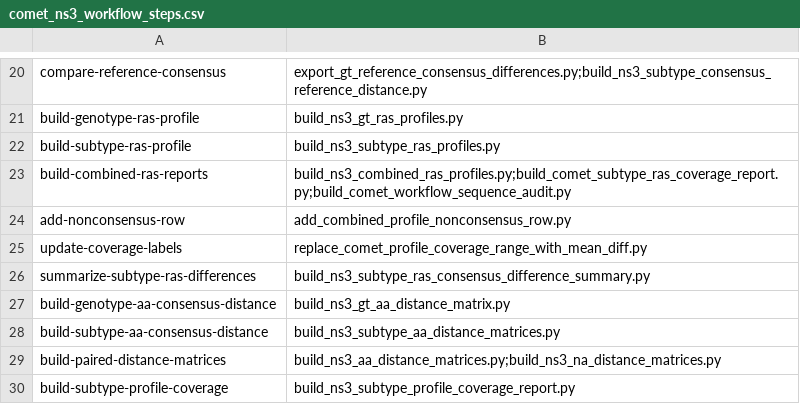
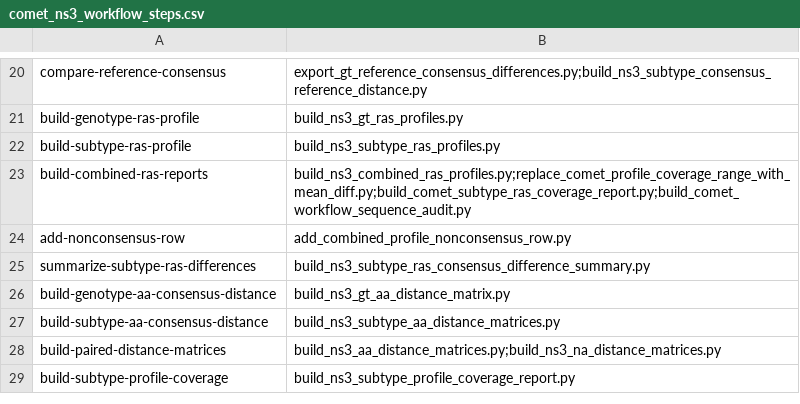
Before and after one commit to hivdb/HCV-GenBank-Skills, a CSV file: hcv-workflow/hcv-ns3-comet-build-workflow/scripts/comet_ns3_workflow_steps.csv, drawn as a sheet; only a part is shown, gaps mark what is left out.

Commit message:
Merge coverage label updates into combined RAS reports

```diff
--- a/hcv-workflow/hcv-ns3-comet-build-workflow/scripts/comet_ns3_workflow_steps.csv
+++ b/hcv-workflow/hcv-ns3-comet-build-workflow/scripts/comet_ns3_workflow_steps.csv
@@ -22,5 +22,4 @@ build-genotype-ras-profile,build_ns3_gt_ras_profiles.py
 build-subtype-ras-profile,build_ns3_subtype_ras_profiles.py
-build-combined-ras-reports,build_ns3_combined_ras_profiles.py;build_comet_subtype_ras_coverage_report.py;build_comet_workflow_sequence_audit.py
+build-combined-ras-reports,build_ns3_combined_ras_profiles.py;replace_comet_profile_coverage_range_with_mean_diff.py;build_comet_subtype_ras_coverage_report.py;build_comet_workflow_sequence_audit.py
 add-nonconsensus-row,add_combined_profile_nonconsensus_row.py
-update-coverage-labels,replace_comet_profile_coverage_range_with_mean_diff.py
 summarize-subtype-ras-differences,build_ns3_subtype_ras_consensus_difference_summary.py
```
Also changed, not shown: hcv-workflow/hcv-ns5a-comet-build-workflow/scripts/comet_ns5a_workflow_steps.csv, hcv-workflow/hcv-ns5b-comet-build-workflow/scripts/comet_ns5b_workflow_steps.csv, 6 other files.
